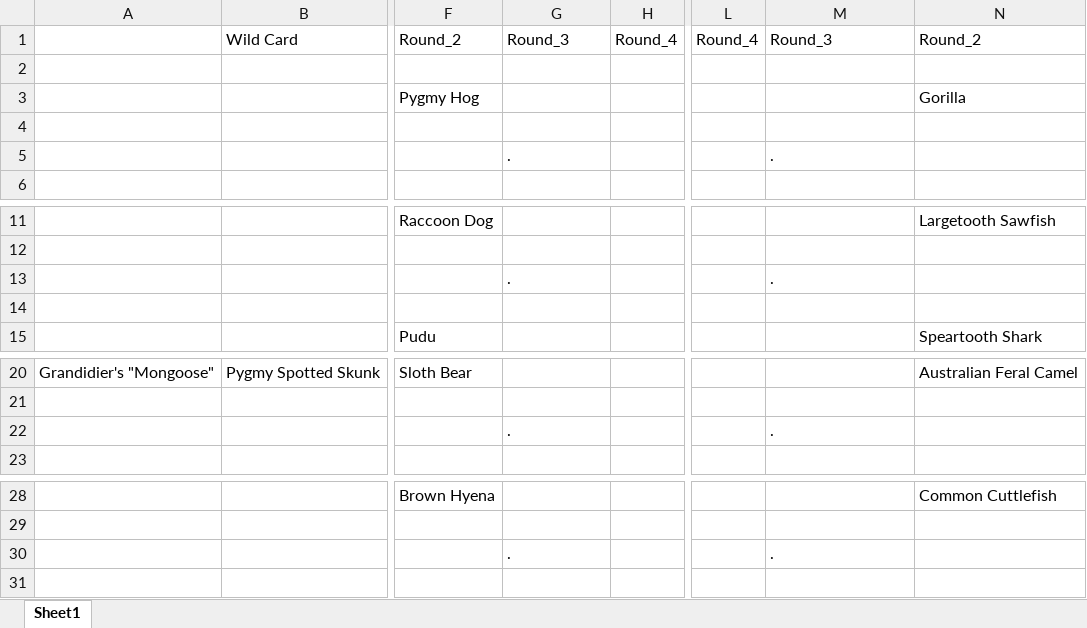
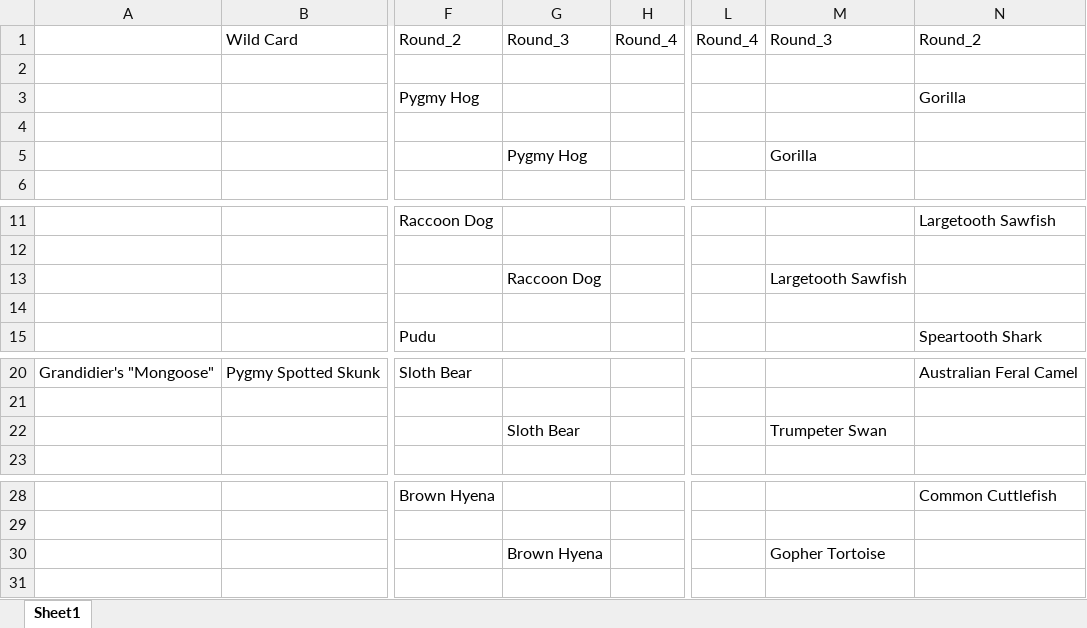
Before and after one commit to JKRWard/MMM, an Excel workbook: 2020AAnswers.xlsx, sheet Sheet1, drawn as a sheet; only a part is shown, gaps mark what is left out; values as stored, in another font and other column widths than the file's, no cell formats; the diff names each change by its address in the sheet, - before the commit and + after, or states it on an @@ line.

```diff
--- a/2020AAnswers.xlsx (sheet Sheet1)
+++ b/2020AAnswers.xlsx (sheet Sheet1)
-G5: .
+G5: Pygmy Hog
-M5: .
+M5: Gorilla
-G13: .
+G13: Raccoon Dog
-M13: .
+M13: Largetooth Sawfish
-G22: .
+G22: Sloth Bear
-M22: .
+M22: Trumpeter Swan
-G30: .
+G30: Brown Hyena
-M30: .
+M30: Gopher Tortoise
```
Also changed, not shown: cell formats, 2 other files.
